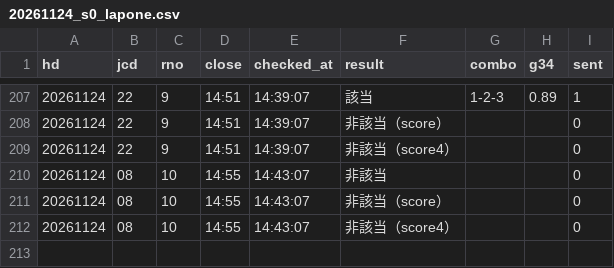
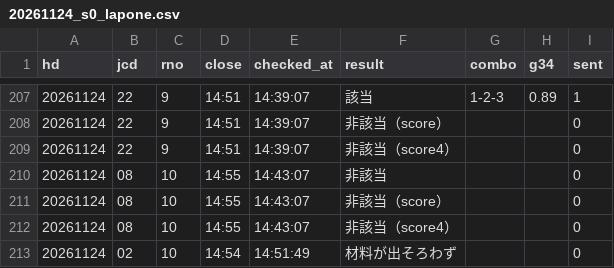
Before and after one commit to tatumibanno-arch/verbose-engine, a CSV file: data/live/log/20261124_s0_lapone.csv, drawn as a sheet; only a part is shown, gaps mark what is left out; the diff names each change by its address in the sheet, - before the commit and + after, or states it on an @@ line.

```diff
--- a/data/live/log/20261124_s0_lapone.csv
+++ b/data/live/log/20261124_s0_lapone.csv
+row 213: 20261124 | 02 | 10 | 14:54 | 14:51:49 | 材料が出そろわず |  |  | 0
```
Also changed, not shown: data/live/log/20261124_s0.csv, data/live/log/20261124_s0_oriten.csv, 1 other file.
